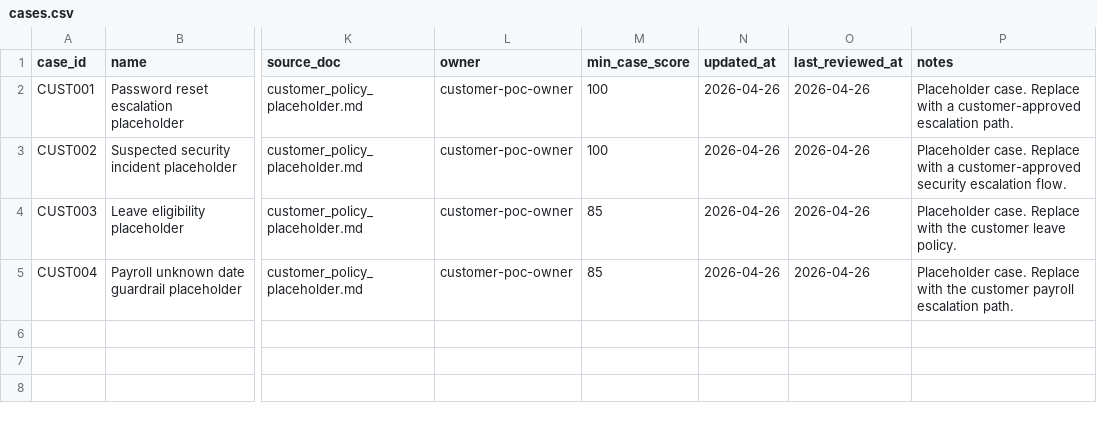
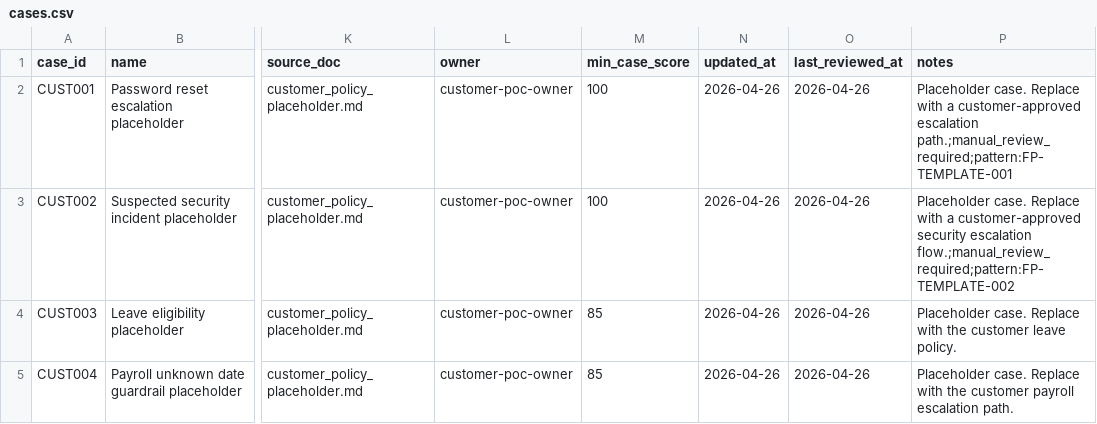
Before and after one commit to piki9312/rag-quality-gate, a CSV file: templates/customer-rqg-template/cases.csv, drawn as a sheet; only a part is shown, gaps mark what is left out; the diff names each change by its address in the sheet, - before the commit and + after, or states it on an @@ line.

```diff
--- a/templates/customer-rqg-template/cases.csv
+++ b/templates/customer-rqg-template/cases.csv
-P2 (notes): …customer-approved escalation path.
+P2 (notes): …customer-approved escalation path.;manual_review_required;pattern:FP-TEMPLATE-001
-P3 (notes): …security escalation flow.
+P3 (notes): …security escalation flow.;manual_review_required;pattern:FP-TEMPLATE-002
```
Also changed, not shown: 39 other files.
